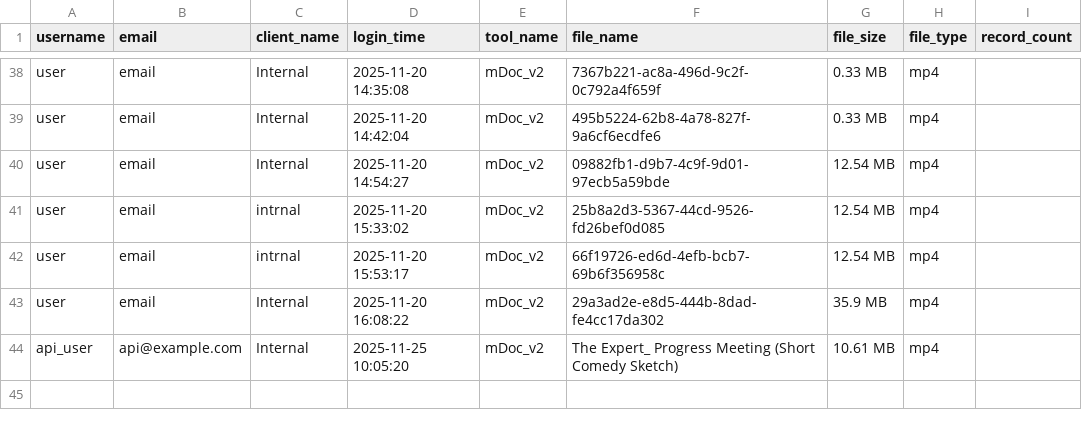
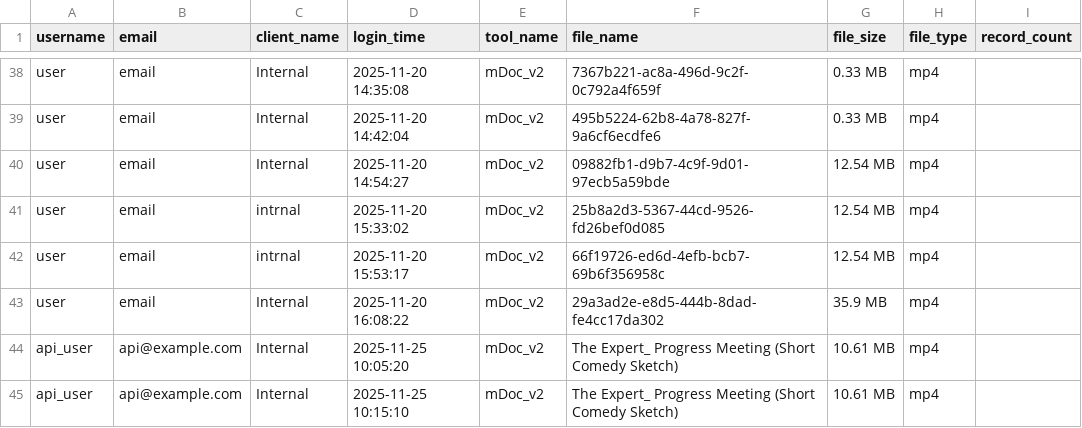
Before and after one commit to Jagannath173/MDOC, a CSV file: data/outputs/audit_log.csv, drawn as a sheet; only a part is shown, gaps mark what is left out; the diff names each change by its address in the sheet, - before the commit and + after, or states it on an @@ line.

```diff
--- a/data/outputs/audit_log.csv
+++ b/data/outputs/audit_log.csv
+row 45: api_user | api@example.com | Internal | 2025-11-25 10:15:10 | mDoc_v2 | The Expert_ Progress Meeting (Short Comedy Sketch) | 10.61 MB | mp4
```
Also changed, not shown: data/outputs/usage_cost_log.csv, 6 other files.
